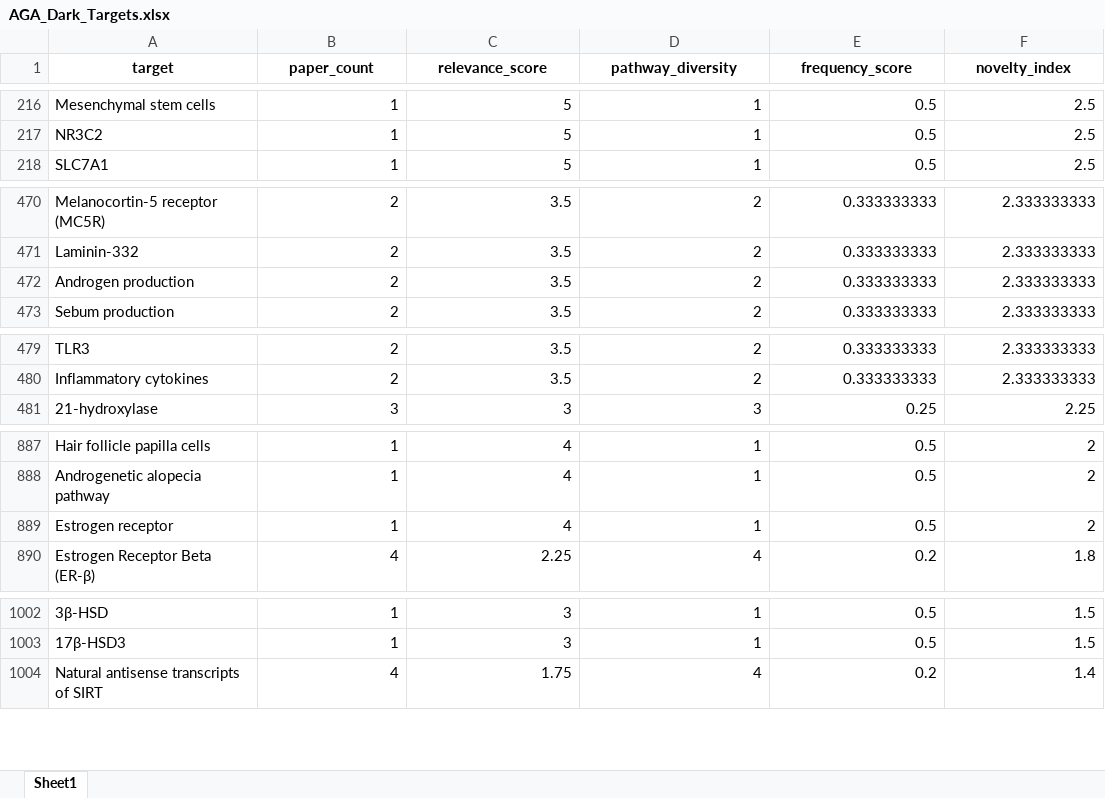
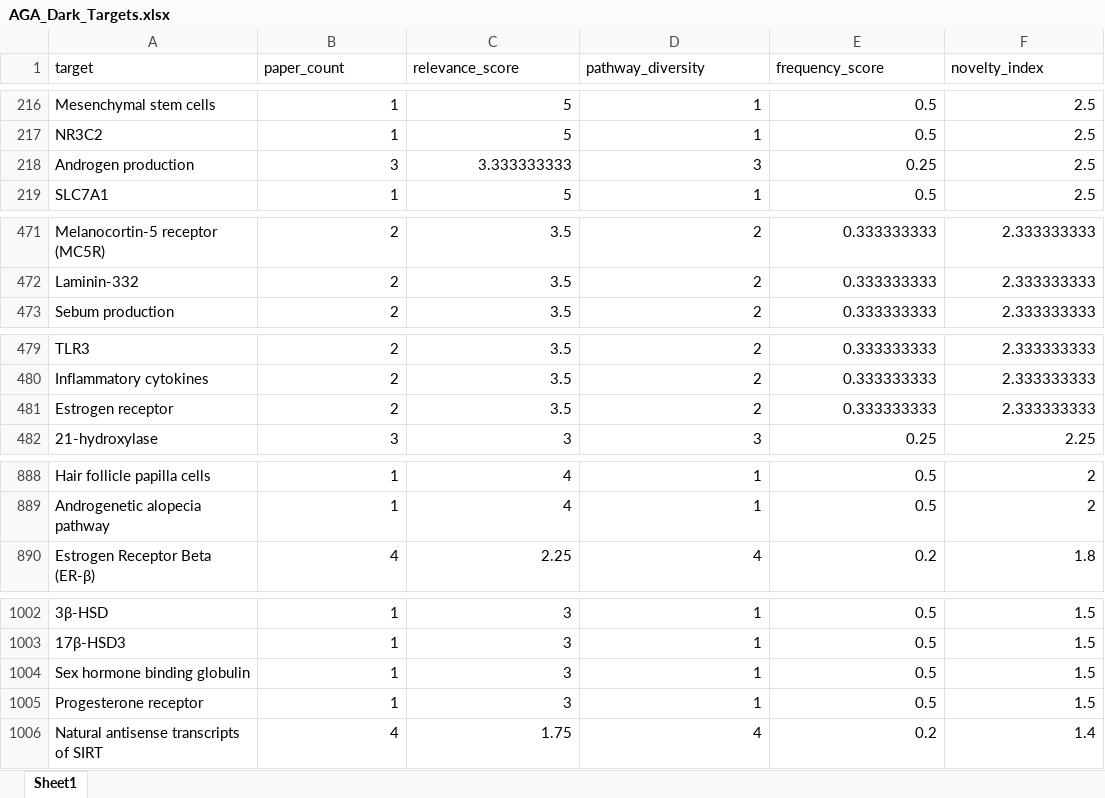
Before and after one commit to tomkimho/DCP_AGA, an Excel workbook: output/AGA_Dark_Targets.xlsx, sheet Sheet1, drawn as a sheet; only a part is shown, gaps mark what is left out; values as stored, in another font and other column widths than the file's, no borders; removed rows and columns are numbered as before the commit, all else as after; the diff names each change by its address in the sheet, - before the commit and + after, or states it on an @@ line.

```diff
--- a/output/AGA_Dark_Targets.xlsx (sheet Sheet1)
+++ b/output/AGA_Dark_Targets.xlsx (sheet Sheet1)
@@ A1:F1 bold: on → off, alignment: center → left @@
+row 218: Androgen production | 3 | 3.333333333 | 3 | 0.25 | 2.5
-row 472: Androgen production | 2 | 3.5 | 2 | 0.333333333 | 2.333333333
+row 481: Estrogen receptor | 2 | 3.5 | 2 | 0.333333333 | 2.333333333
-row 889: Estrogen receptor | 1 | 4 | 1 | 0.5 | 2
+row 1004: Sex hormone binding globulin | 1 | 3 | 1 | 0.5 | 1.5
+row 1005: Progesterone receptor | 1 | 3 | 1 | 0.5 | 1.5
```
Also changed, not shown: output/AGA_Gap_Analysis.xlsx, output/AGA_신약후보물질.xlsx, 55 other files.
